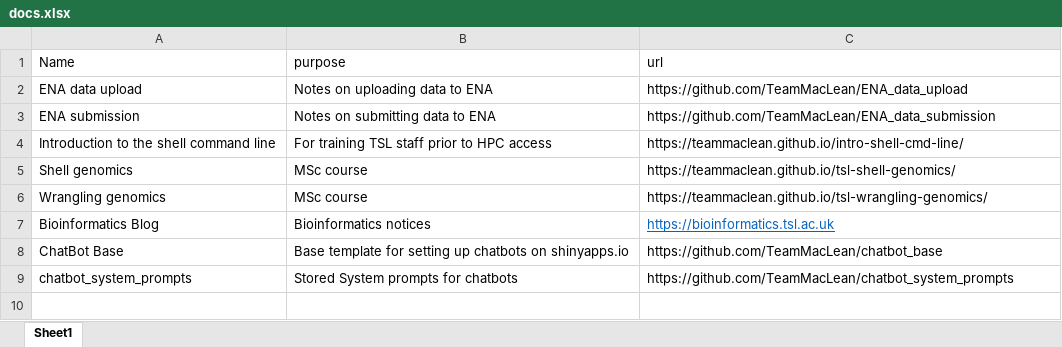
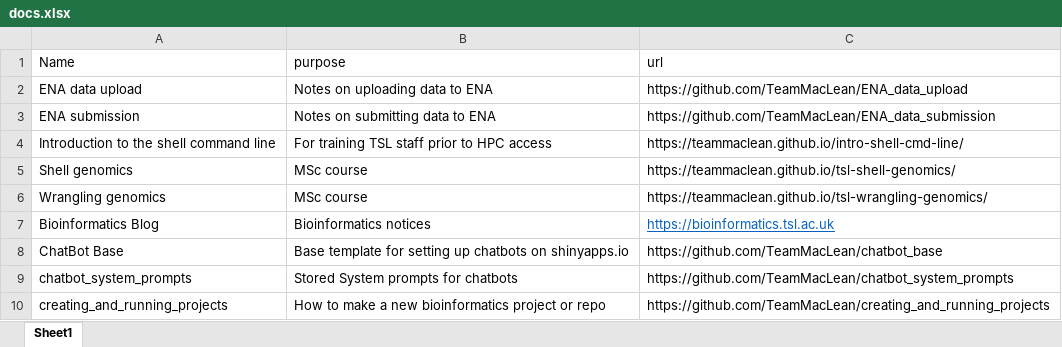
Before and after one commit to TeamMacLean/documentation, an Excel workbook: docs.xlsx, sheet Sheet1, drawn as a sheet; values as stored, in another font and other column widths than the file's, no borders; the diff names each change by its address in the sheet, - before the commit and + after, or states it on an @@ line.

Commit message:
add creating_and_running_projects

```diff
--- a/docs.xlsx (sheet Sheet1)
+++ b/docs.xlsx (sheet Sheet1)
+row 10: creating_and_running_projects | How to make a new bioinformatics project or repo | https://github.com/TeamMacLean/creating_and_running_projects
```
